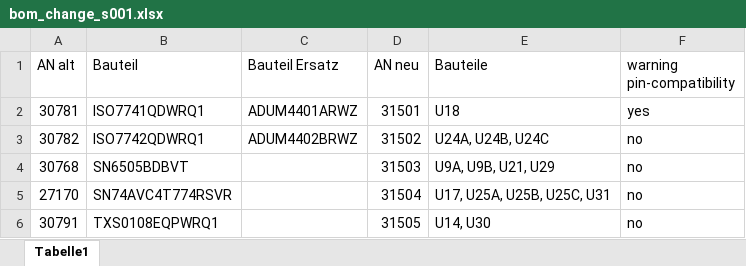
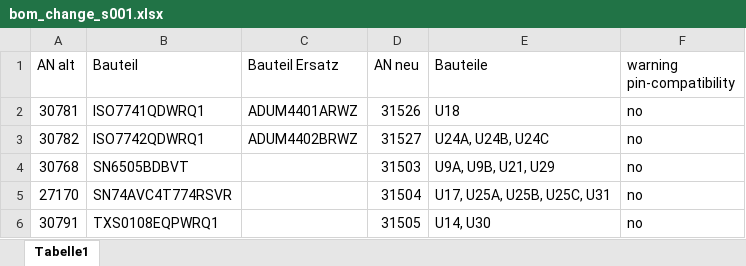
Before and after one commit to ultrazohm/uz_carrierboard, an Excel workbook: manufacturing reports/BOM/bom_change_s001.xlsx, sheet Tabelle1, drawn as a sheet; values as stored, in another font and other column widths than the file's, no borders; the diff names each change by its address in the sheet, - before the commit and + after, or states it on an @@ line.

```diff
--- a/manufacturing reports/BOM/bom_change_s001.xlsx (sheet Tabelle1)
+++ b/manufacturing reports/BOM/bom_change_s001.xlsx (sheet Tabelle1)
-D2 (AN neu): 31501
+D2 (AN neu): 31526
-F2 (warning pin-compatibility): yes
+F2 (warning pin-compatibility): no
-D3 (AN neu): 31502
+D3 (AN neu): 31527
```
Also changed, not shown: 5 other files.
